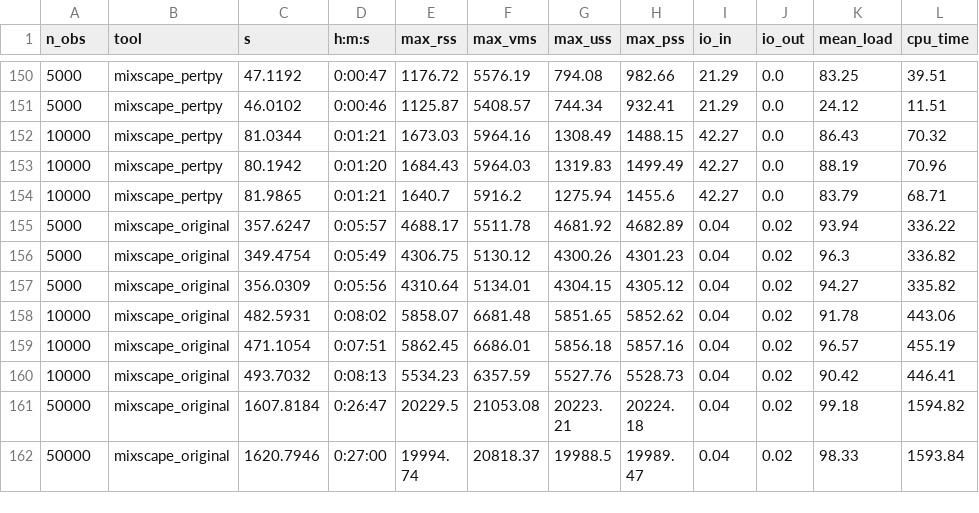
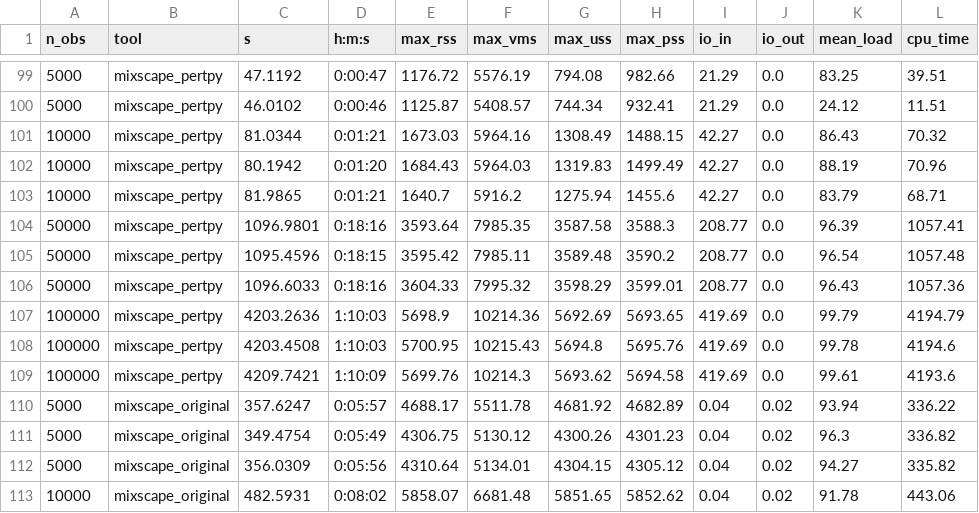
Before and after one commit to theislab/pertpy-reproducibility, a CSV file: benchmark/tables/benchmark_table.csv, drawn as a sheet; only a part is shown, gaps mark what is left out; the shorter side is filled out with more unchanged rows; the diff covers the shown part only; the diff names each change by its address in the sheet, - before the commit and + after, or states it on an @@ line.

Commit message:
Save current benchmark results

```diff
--- a/benchmark/tables/benchmark_table.csv
+++ b/benchmark/tables/benchmark_table.csv
+row 104: 50000 | mixscape_pertpy | 1096.9801 | 0:18:16 | 3593.64 | 7985.35 | 3587.58 | 3588.3 | 208.77 | 0.0 | 96.39 | 1057.41
+row 105: 50000 | mixscape_pertpy | 1095.4596 | 0:18:15 | 3595.42 | 7985.11 | 3589.48 | 3590.2 | 208.77 | 0.0 | 96.54 | 1057.48
+row 106: 50000 | mixscape_pertpy | 1096.6033 | 0:18:16 | 3604.33 | 7995.32 | 3598.29 | 3599.01 | 208.77 | 0.0 | 96.43 | 1057.36
+row 107: 100000 | mixscape_pertpy | 4203.2636 | 1:10:03 | 5698.9 | 10214.36 | 5692.69 | 5693.65 | 419.69 | 0.0 | 99.79 | 4194.79
+row 108: 100000 | mixscape_pertpy | 4203.4508 | 1:10:03 | 5700.95 | 10215.43 | 5694.8 | 5695.76 | 419.69 | 0.0 | 99.78 | 4194.6
+row 109: 100000 | mixscape_pertpy | 4209.7421 | 1:10:09 | 5699.76 | 10214.3 | 5693.62 | 5694.58 | 419.69 | 0.0 | 99.61 | 4193.6
```
Also changed, not shown: 3 added rows, 3 removed rows and 48 moved rows elsewhere in this file, 1 other file.
